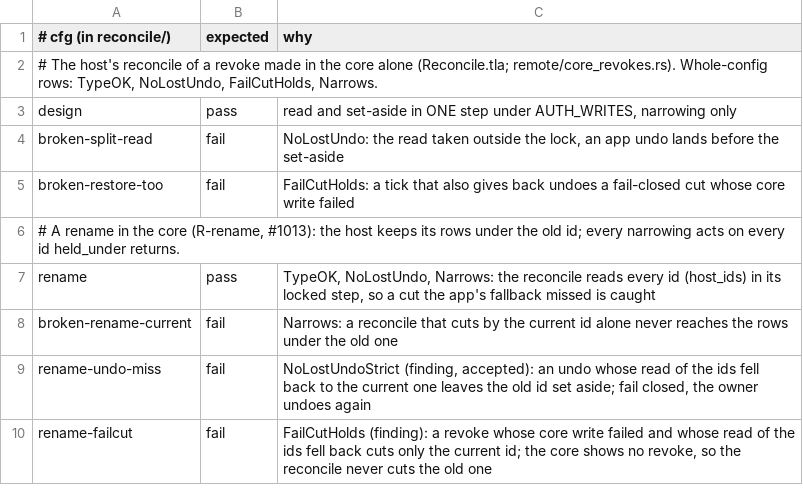
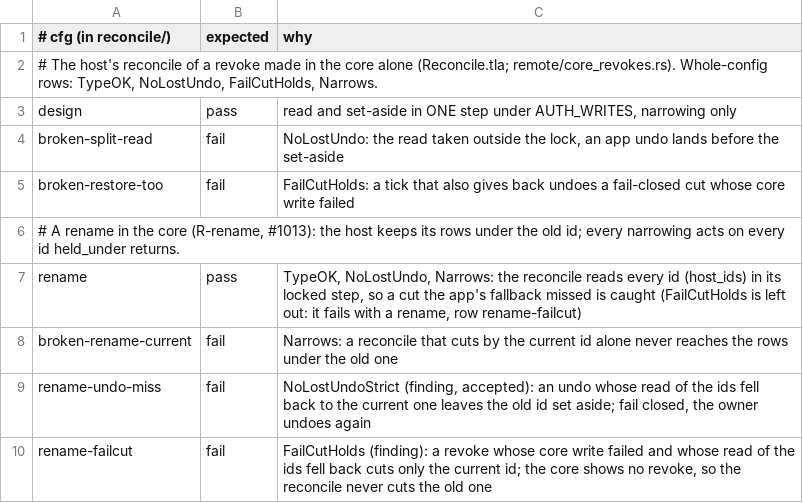
Before and after one commit to Ying-Kai-Liao/kith, a TSV file: verification/revoke/reconcile.tsv, drawn as a sheet.

```diff
--- a/verification/revoke/reconcile.tsv
+++ b/verification/revoke/reconcile.tsv
@@ -6,3 +6,3 @@ broken-restore-too	fail	FailCutHolds: a tick that also gives back undoes a fail-
 # A rename in the core (R-rename, #1013): the host keeps its rows under the old id; every narrowing acts on every id held_under returns.
-rename	pass	TypeOK, NoLostUndo, Narrows: the reconcile reads every id (host_ids) in its locked step, so a cut the app's fallback missed is caught
+rename	pass	TypeOK, NoLostUndo, Narrows: the reconcile reads every id (host_ids) in its locked step, so a cut the app's fallback missed is caught (FailCutHolds is left out: it fails with a rename, row rename-failcut)
 broken-rename-current	fail	Narrows: a reconcile that cuts by the current id alone never reaches the rows under the old one
```
Also changed, not shown: 3 other files.
